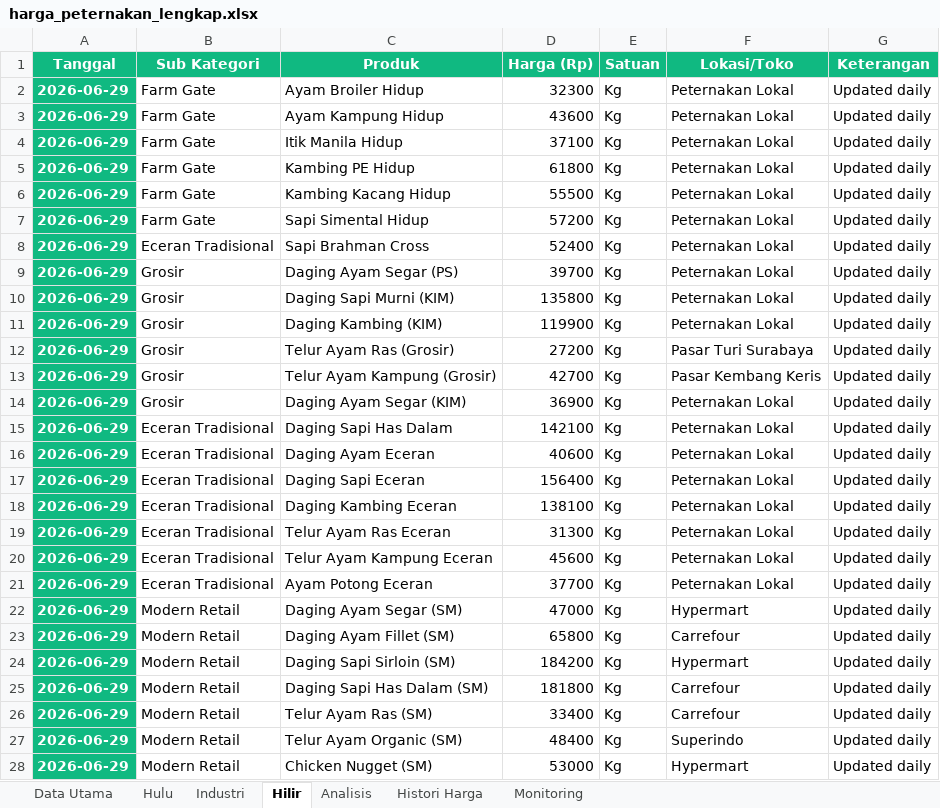
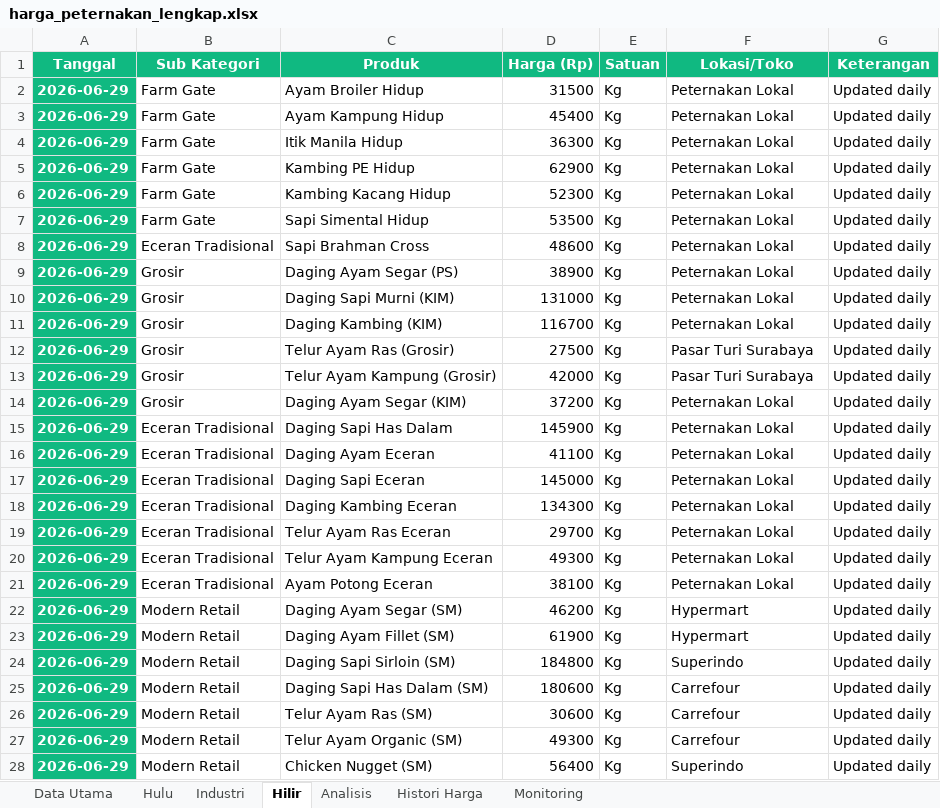
Before and after one commit to adiorany3/sembako-dashboard, an Excel workbook: data/harga_peternakan_lengkap.xlsx, sheet Hilir, drawn as a sheet; only a part is shown; values as stored, in another font and other column widths than the file's, no borders; the diff covers the shown part only; the diff names each change by its address in the sheet, - before the commit and + after, or states it on an @@ line.

```diff
--- a/data/harga_peternakan_lengkap.xlsx (sheet Hilir)
+++ b/data/harga_peternakan_lengkap.xlsx (sheet Hilir)
-D2 (Harga (Rp)): 32300
+D2 (Harga (Rp)): 31500
-D3 (Harga (Rp)): 43600
+D3 (Harga (Rp)): 45400
-D4 (Harga (Rp)): 37100
+D4 (Harga (Rp)): 36300
-D5 (Harga (Rp)): 61800
+D5 (Harga (Rp)): 62900
-D6 (Harga (Rp)): 55500
+D6 (Harga (Rp)): 52300
-D7 (Harga (Rp)): 57200
+D7 (Harga (Rp)): 53500
-D8 (Harga (Rp)): 52400
+D8 (Harga (Rp)): 48600
-D9 (Harga (Rp)): 39700
+D9 (Harga (Rp)): 38900
-D10 (Harga (Rp)): 135800
+D10 (Harga (Rp)): 131000
-D11 (Harga (Rp)): 119900
+D11 (Harga (Rp)): 116700
-D12 (Harga (Rp)): 27200
+D12 (Harga (Rp)): 27500
-D13 (Harga (Rp)): 42700
+D13 (Harga (Rp)): 42000
-F13 (Lokasi/Toko): Pasar Kembang Keris
+F13 (Lokasi/Toko): Pasar Turi Surabaya
-D14 (Harga (Rp)): 36900
+D14 (Harga (Rp)): 37200
-D15 (Harga (Rp)): 142100
+D15 (Harga (Rp)): 145900
-D16 (Harga (Rp)): 40600
+D16 (Harga (Rp)): 41100
-D17 (Harga (Rp)): 156400
+D17 (Harga (Rp)): 145000
-D18 (Harga (Rp)): 138100
+D18 (Harga (Rp)): 134300
-D19 (Harga (Rp)): 31300
+D19 (Harga (Rp)): 29700
-D20 (Harga (Rp)): 45600
+D20 (Harga (Rp)): 49300
-D21 (Harga (Rp)): 37700
+D21 (Harga (Rp)): 38100
-D22 (Harga (Rp)): 47000
+D22 (Harga (Rp)): 46200
-D23 (Harga (Rp)): 65800
+D23 (Harga (Rp)): 61900
-F23 (Lokasi/Toko): Carrefour
+F23 (Lokasi/Toko): Hypermart
-D24 (Harga (Rp)): 184200
+D24 (Harga (Rp)): 184800
-F24 (Lokasi/Toko): Hypermart
+F24 (Lokasi/Toko): Superindo
-D25 (Harga (Rp)): 181800
+D25 (Harga (Rp)): 180600
-D26 (Harga (Rp)): 33400
+D26 (Harga (Rp)): 30600
-D27 (Harga (Rp)): 48400
+D27 (Harga (Rp)): 49300
-F27 (Lokasi/Toko): Superindo
+F27 (Lokasi/Toko): Carrefour
-D28 (Harga (Rp)): 53000
+D28 (Harga (Rp)): 56400
-F28 (Lokasi/Toko): Hypermart
+F28 (Lokasi/Toko): Superindo
```
Also changed, not shown: 5 edited cells elsewhere in this sheet, sheet Data Utama, sheet Hulu, sheet Industri, data/bi_rate_inflasi.xlsx, data/harga_minyak.xlsx, 10 other files.
